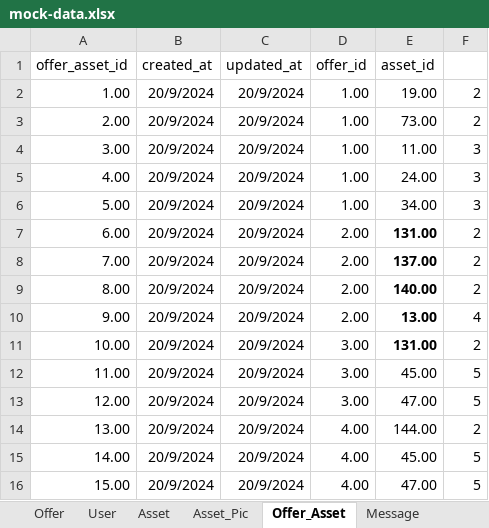
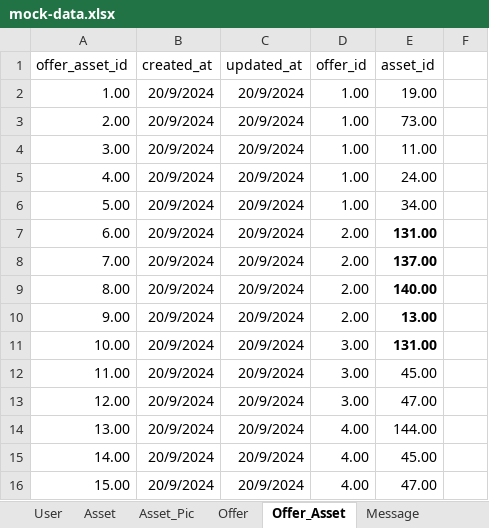
Before and after one commit to besbesbesbes/swapy02-server, an Excel workbook: data/mock-data.xlsx, sheet Offer_Asset, drawn as a sheet; values as stored, in another font and other column widths than the file's, no borders; the diff names each change by its address in the sheet, - before the commit and + after, or states it on an @@ line.

Commit message:
Done create new offer

```diff
--- a/data/mock-data.xlsx (sheet Offer_Asset)
+++ b/data/mock-data.xlsx (sheet Offer_Asset)
@@ sheet tab order changed: User | Asset | Asset_Pic | Offer | Offer_Asset | Message @@
-F2:F3: 2
+F2:F3: (empty)
-F4:F6: 3
+F4:F6: (empty)
-F7:F9: 2
+F7:F9: (empty)
-F10: 4
+F10: (empty)
-F11: 2
+F11: (empty)
-F12:F13: 5
+F12:F13: (empty)
-F14: 2
+F14: (empty)
-F15:F16: 5
+F15:F16: (empty)
```
Also changed, not shown: sheet Asset, 3 other files.
